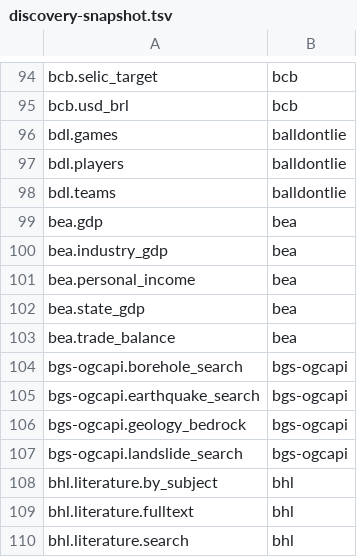
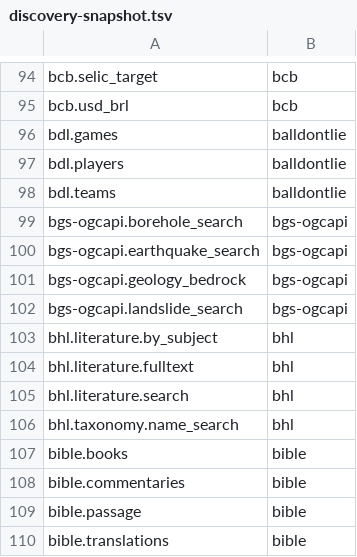
Before and after one commit to whiteknightonhorse/APIbase, a TSV file: scripts/discovery-snapshot.tsv, drawn as a sheet; only a part is shown, gaps mark what is left out; the shorter side is filled out with more unchanged rows.

```diff
--- a/scripts/discovery-snapshot.tsv
+++ b/scripts/discovery-snapshot.tsv
@@ -98,7 +98,2 @@ bdl.players	balldontlie
 bdl.teams	balldontlie
-bea.gdp	bea
-bea.industry_gdp	bea
-bea.personal_income	bea
-bea.state_gdp	bea
-bea.trade_balance	bea
 bgs-ogcapi.borehole_search	bgs-ogcapi
```
Also changed, not shown: 23 other files.
